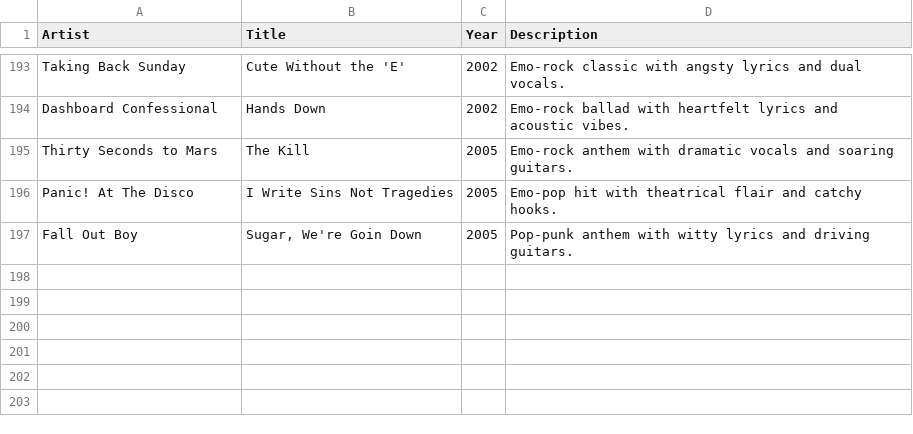
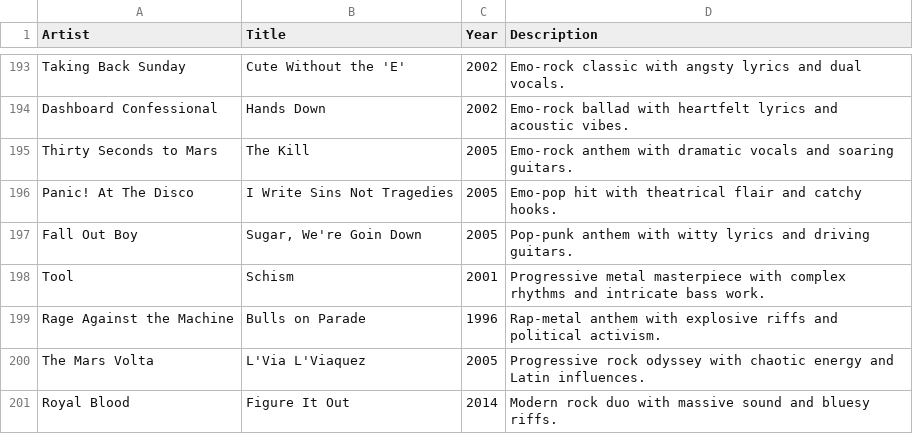
Before and after one commit to pepperonas/berlinometer, a CSV file: sound-rank/data/rock_grok.csv, drawn as a sheet; only a part is shown, gaps mark what is left out.

Commit message:
- added more track lists

```diff
--- a/sound-rank/data/rock_grok.csv
+++ b/sound-rank/data/rock_grok.csv
@@ -197 +197,5 @@ Artist,Title,Year,Description
 "Fall Out Boy","Sugar, We're Goin Down",2005,"Pop-punk anthem with witty lyrics and driving guitars."
+"Tool","Schism",2001,"Progressive metal masterpiece with complex rhythms and intricate bass work."
+"Rage Against the Machine","Bulls on Parade",1996,"Rap-metal anthem with explosive riffs and political activism."
+"The Mars Volta","L'Via L'Viaquez",2005,"Progressive rock odyssey with chaotic energy and Latin influences."
+"Royal Blood","Figure It Out",2014,"Modern rock duo with massive sound and bluesy riffs."
```
Also changed, not shown: sound-rank/data/80s_claude.csv, sound-rank/data/nu-disco_claude.csv, 1 other file.
